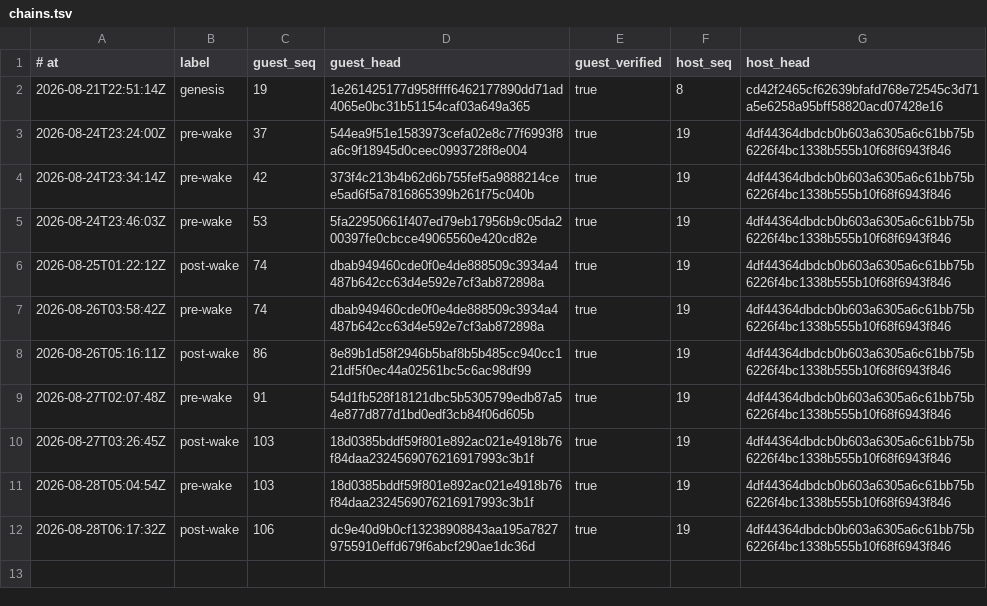
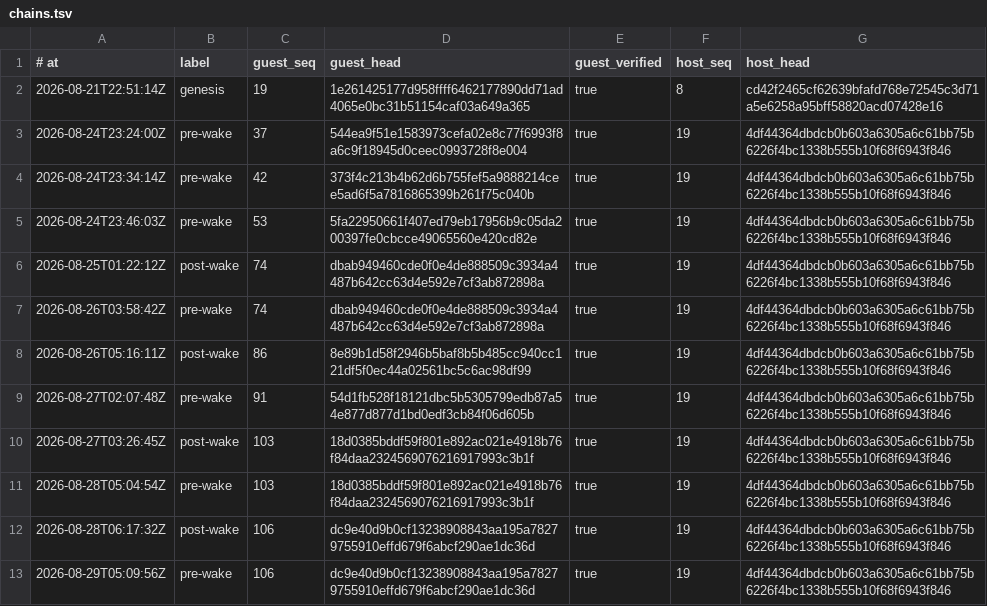
Before and after one commit to RearAdmiralPants/claudebrain-provenance, a TSV file: chains.tsv, drawn as a sheet; the diff names each change by its address in the sheet, - before the commit and + after, or states it on an @@ line.

```diff
--- a/chains.tsv
+++ b/chains.tsv
+row 13: 2026-08-29T05:09:56Z | pre-wake | 106 | dc9e40d9b0cf13238908843aa195a78279755910effd679f6abcf290ae1dc36d | true | 19 | 4df44364dbdcb0b603a6305a6c61bb75b6226f4bc1338b555b10f68f6943f846
```
Also changed, not shown: corpus.tsv, privacy-attestations.tsv, 1 other file.
